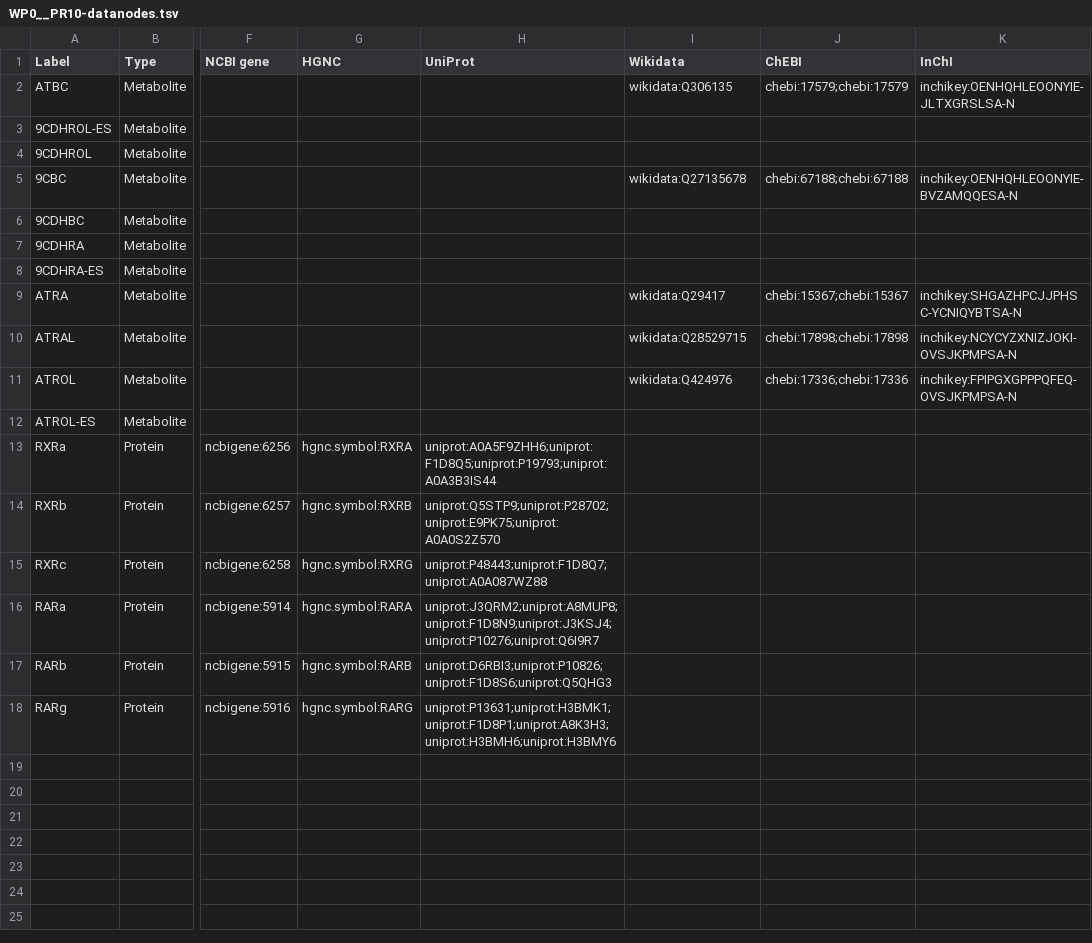
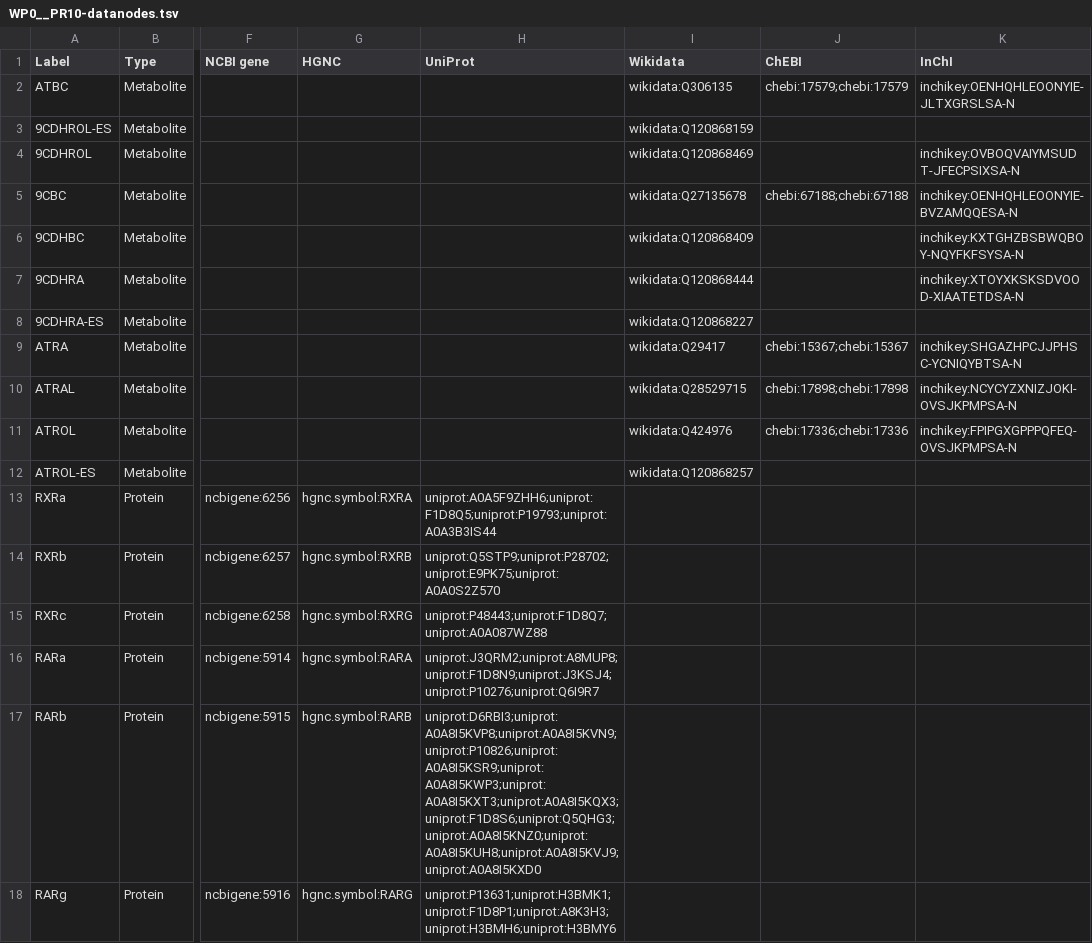
Before and after one commit to wikipathways/sandbox-wp.gh.io, a TSV file: _data/drafts/WP0__PR10-datanodes.tsv, drawn as a sheet; only a part is shown, gaps mark what is left out; the diff names each change by its address in the sheet, - before the commit and + after, or states it on an @@ line.

```diff
--- a/_data/drafts/WP0__PR10-datanodes.tsv
+++ b/_data/drafts/WP0__PR10-datanodes.tsv
-I3 (Wikidata): (empty)
+I3 (Wikidata): wikidata:Q120868159
-I4 (Wikidata): (empty)
+I4 (Wikidata): wikidata:Q120868469
-K4 (InChI): (empty)
+K4 (InChI): inchikey:OVBOQVAIYMSUDT-JFECPSIXSA-N
-I6 (Wikidata): (empty)
+I6 (Wikidata): wikidata:Q120868409
-K6 (InChI): (empty)
+K6 (InChI): inchikey:KXTGHZBSBWQBOY-NQYFKFSYSA-N
-I7 (Wikidata): (empty)
+I7 (Wikidata): wikidata:Q120868444
-K7 (InChI): (empty)
+K7 (InChI): inchikey:XTOYXKSKSDVOOD-XIAATETDSA-N
-I8 (Wikidata): (empty)
+I8 (Wikidata): wikidata:Q120868227
-I12 (Wikidata): (empty)
+I12 (Wikidata): wikidata:Q120868257
-H17 (UniProt): uniprot:D6RBI3;uniprot:P10826;uniprot:F1D8S6;uniprot:Q5QHG3
+H17 (UniProt): uniprot:D6RBI3;uniprot:A0A8I5KVP8;uniprot:A0A8I5KVN9;uniprot:P10826;uniprot:A0A8I5KSR9;uniprot:A0A8I5KWP3;uniprot:A0A8I5KXT3;uniprot:A0A8I5KQX3;uniprot:F1D8S6;uniprot:Q5QHG3;uniprot:A0A8I5KNZ0;uniprot:A0A8I5KUH8;uniprot:A0A8I5KVJ9;uniprot:A0A8I5KXD0
```
Also changed, not shown: draft_assets/WP0__PR10/WP0__PR10-datanodes.tsv, 4 other files.
